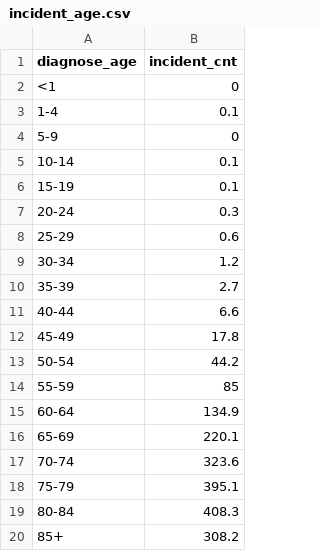
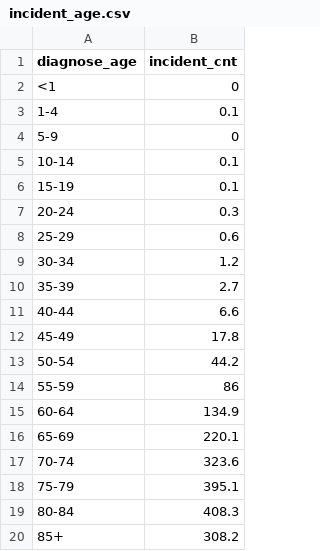
Before and after one commit to ericstarmars/datavis_7_3_3, a CSV file: incident_age.csv, drawn as a sheet.

Commit message:
Update incident_age.csv

```diff
--- a/incident_age.csv
+++ b/incident_age.csv
@@ -13,3 +13,3 @@ diagnose_age,incident_cnt
 50-54,44.2
-55-59,85
+55-59,86
 60-64,134.9
```
